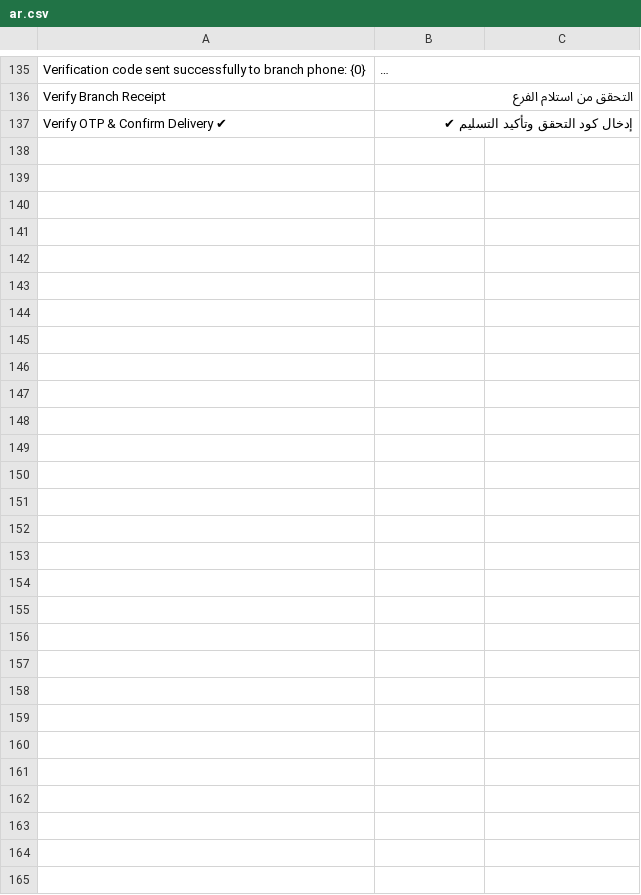
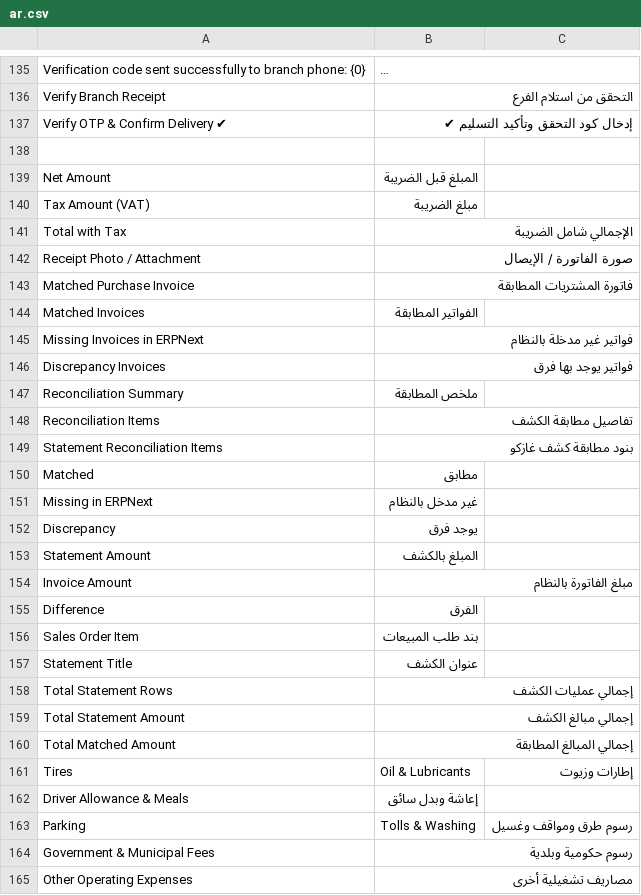
Before and after one commit to Mubtkir-ERP/mu_gas, a CSV file: mu_gas/translations/ar.csv, drawn as a sheet; only a part is shown, gaps mark what is left out; long unchanged cells end in …; the diff names each change by its address in the sheet, - before the commit and + after, or states it on an @@ line.

Commit message:
feat: integrate Sales Order, Delivery Note, Branch QR codes, Gasco reconciliation, and expense tax handling

```diff
--- a/mu_gas/translations/ar.csv
+++ b/mu_gas/translations/ar.csv
+row 138: (empty)
+row 139: Net Amount | المبلغ قبل الضريبة
+row 140: Tax Amount (VAT) | مبلغ الضريبة
+row 141: Total with Tax | الإجمالي شامل الضريبة
+row 142: Receipt Photo / Attachment | صورة الفاتورة / الإيصال
+row 143: Matched Purchase Invoice | فاتورة المشتريات المطابقة
+row 144: Matched Invoices | الفواتير المطابقة
+row 145: Missing Invoices in ERPNext | فواتير غير مدخلة بالنظام
+row 146: Discrepancy Invoices | فواتير يوجد بها فرق
+row 147: Reconciliation Summary | ملخص المطابقة
+row 148: Reconciliation Items | تفاصيل مطابقة الكشف
+row 149: Statement Reconciliation Items | بنود مطابقة كشف غازكو
+row 150: Matched | مطابق
+row 151: Missing in ERPNext | غير مدخل بالنظام
+row 152: Discrepancy | يوجد فرق
+row 153: Statement Amount | المبلغ بالكشف
+row 154: Invoice Amount | مبلغ الفاتورة بالنظام
+row 155: Difference | الفرق
+row 156: Sales Order Item | بند طلب المبيعات
+row 157: Statement Title | عنوان الكشف
+row 158: Total Statement Rows | إجمالي عمليات الكشف
+row 159: Total Statement Amount | إجمالي مبالغ الكشف
+row 160: Total Matched Amount | إجمالي المبالغ المطابقة
+row 161: Tires | Oil & Lubricants | إطارات وزيوت
+row 162: Driver Allowance & Meals | إعاشة وبدل سائق
+row 163: Parking | Tolls & Washing | رسوم طرق ومواقف وغسيل
+row 164: Government & Municipal Fees | رسوم حكومية وبلدية
+row 165: Other Operating Expenses | مصاريف تشغيلية أخرى
```
Also changed, not shown: 20 other files.
